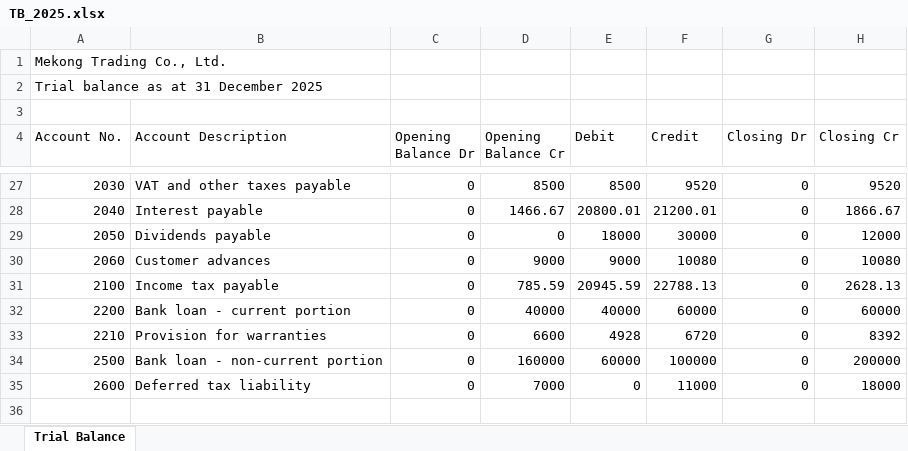
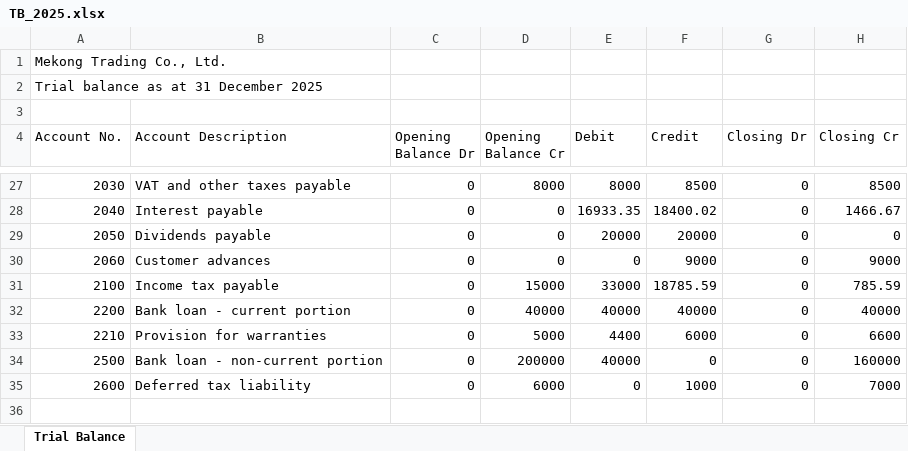
Before and after one commit to chenphat/phatchen, an Excel workbook: data/sample/TB_2025.xlsx, sheet Trial Balance, drawn as a sheet; only a part is shown, gaps mark what is left out; values as stored, in another font and other column widths than the file's, no borders; the diff covers the shown part only; the diff names each change by its address in the sheet, - before the commit and + after, or states it on an @@ line.

```diff
--- a/data/sample/TB_2025.xlsx (sheet Trial Balance)
+++ b/data/sample/TB_2025.xlsx (sheet Trial Balance)
-D27 (Opening Balance Cr): 8500
+D27 (Opening Balance Cr): 8000
-E27 (Debit): 8500
+E27 (Debit): 8000
-F27 (Credit): 9520
+F27 (Credit): 8500
-H27 (Closing Cr): 9520
+H27 (Closing Cr): 8500
-D28 (Opening Balance Cr): 1466.67
+D28 (Opening Balance Cr): 0
-E28 (Debit): 20800.01
+E28 (Debit): 16933.35
-F28 (Credit): 21200.01
+F28 (Credit): 18400.02
-H28 (Closing Cr): 1866.67
+H28 (Closing Cr): 1466.67
-E29 (Debit): 18000
+E29 (Debit): 20000
-F29 (Credit): 30000
+F29 (Credit): 20000
-H29 (Closing Cr): 12000
+H29 (Closing Cr): 0
-D30 (Opening Balance Cr): 9000
+D30 (Opening Balance Cr): 0
-E30 (Debit): 9000
+E30 (Debit): 0
-F30 (Credit): 10080
+F30 (Credit): 9000
-H30 (Closing Cr): 10080
+H30 (Closing Cr): 9000
-D31 (Opening Balance Cr): 785.59
+D31 (Opening Balance Cr): 15000
-E31 (Debit): 20945.59
+E31 (Debit): 33000
-F31 (Credit): 22788.13
+F31 (Credit): 18785.59
-H31 (Closing Cr): 2628.13
+H31 (Closing Cr): 785.59
-F32 (Credit): 60000
+F32 (Credit): 40000
-H32 (Closing Cr): 60000
+H32 (Closing Cr): 40000
-D33 (Opening Balance Cr): 6600
+D33 (Opening Balance Cr): 5000
-E33 (Debit): 4928
+E33 (Debit): 4400
-F33 (Credit): 6720
+F33 (Credit): 6000
-H33 (Closing Cr): 8392
+H33 (Closing Cr): 6600
-D34 (Opening Balance Cr): 160000
+D34 (Opening Balance Cr): 200000
-E34 (Debit): 60000
+E34 (Debit): 40000
-F34 (Credit): 100000
+F34 (Credit): 0
-H34 (Closing Cr): 200000
+H34 (Closing Cr): 160000
-D35 (Opening Balance Cr): 7000
+D35 (Opening Balance Cr): 6000
-F35 (Credit): 11000
+F35 (Credit): 1000
-H35 (Closing Cr): 18000
+H35 (Closing Cr): 7000
```
Also changed, not shown: 1 added row, 3 removed rows and 107 edited cells elsewhere in this sheet, data/sample/GL_2025.xlsx, 19 other files.
